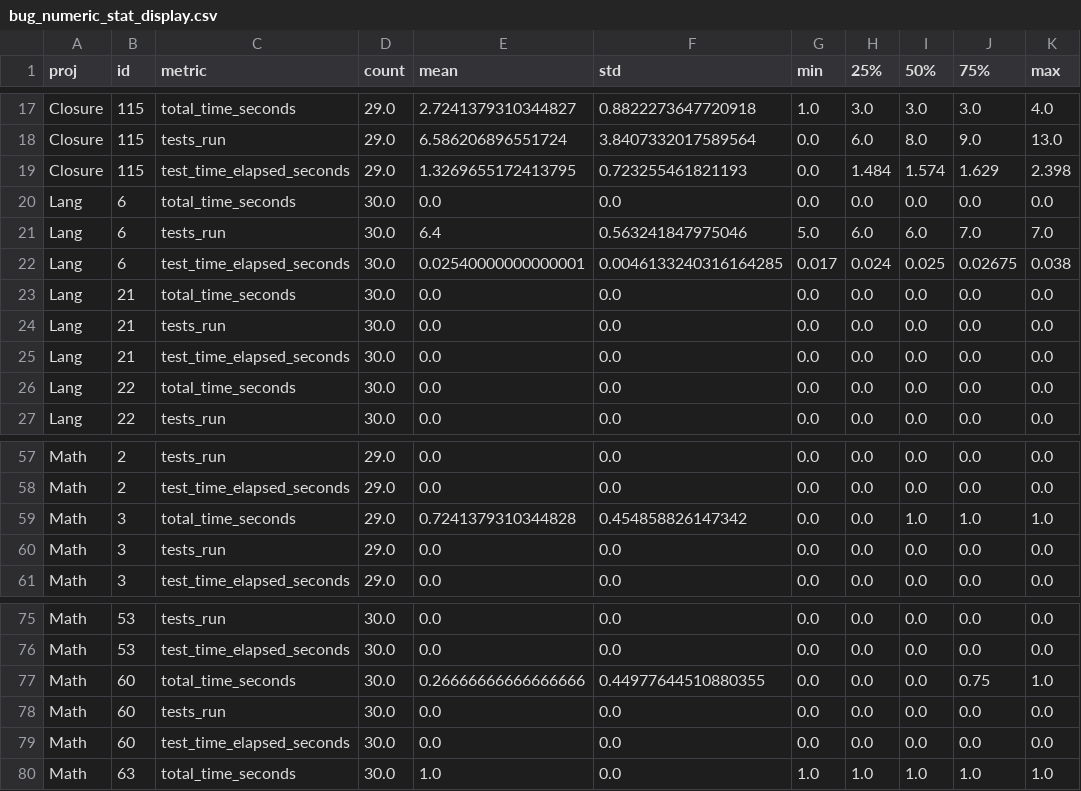
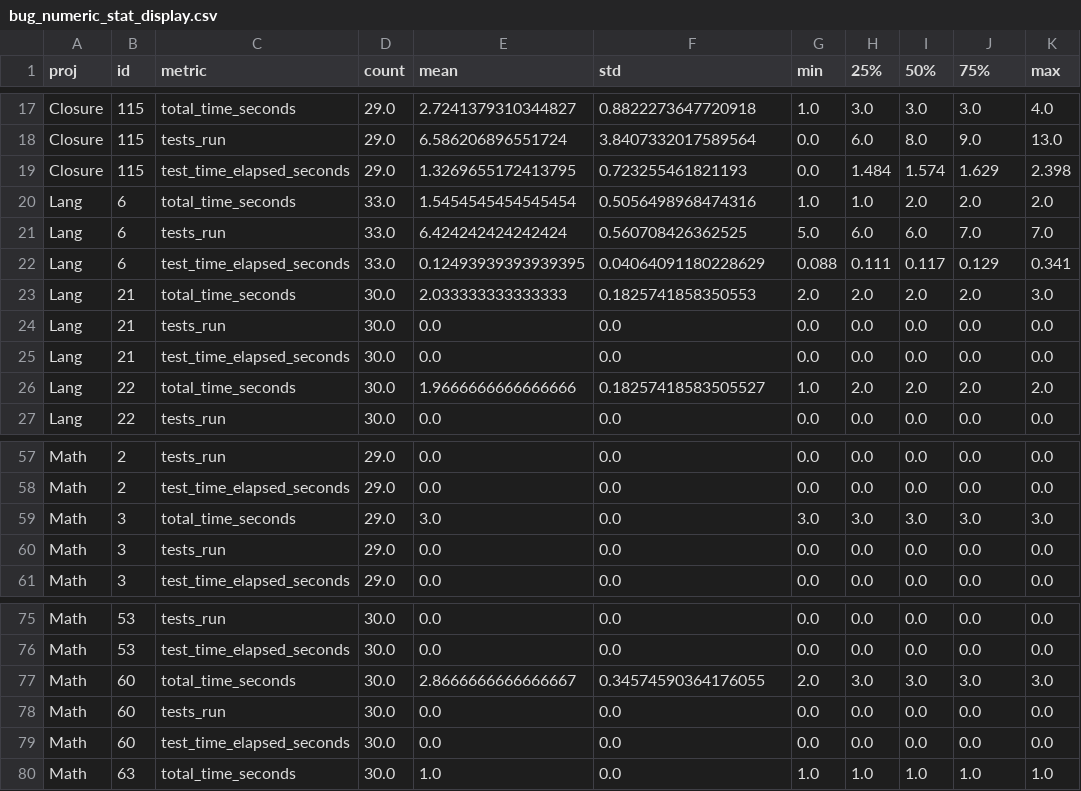
Before and after one commit to MaverickMango/Benchmark_py, a CSV file: tests_study/original_result/evosuite2019/bug_numeric_stat_display.csv, drawn as a sheet; only a part is shown, gaps mark what is left out; the diff covers the shown part only.

```diff
--- a/tests_study/original_result/evosuite2019/bug_numeric_stat_display.csv
+++ b/tests_study/original_result/evosuite2019/bug_numeric_stat_display.csv
@@ -19,9 +19,9 @@ Closure,115,tests_run,29.0,6.586206896551724,3.8407332017589564,0.0,6.0,8.0,9.0,
 Closure,115,test_time_elapsed_seconds,29.0,1.3269655172413795,0.723255461821193,0.0,1.484,1.574,1.629,2.398
-Lang,6,total_time_seconds,30.0,0.0,0.0,0.0,0.0,0.0,0.0,0.0
-Lang,6,tests_run,30.0,6.4,0.563241847975046,5.0,6.0,6.0,7.0,7.0
-Lang,6,test_time_elapsed_seconds,30.0,0.02540000000000001,0.0046133240316164285,0.017,0.024,0.025,0.02675,0.038
-Lang,21,total_time_seconds,30.0,0.0,0.0,0.0,0.0,0.0,0.0,0.0
+Lang,6,total_time_seconds,33.0,1.5454545454545454,0.5056498968474316,1.0,1.0,2.0,2.0,2.0
+Lang,6,tests_run,33.0,6.424242424242424,0.560708426362525,5.0,6.0,6.0,7.0,7.0
+Lang,6,test_time_elapsed_seconds,33.0,0.12493939393939395,0.04064091180228629,0.088,0.111,0.117,0.129,0.341
+Lang,21,total_time_seconds,30.0,2.033333333333333,0.1825741858350553,2.0,2.0,2.0,2.0,3.0
 Lang,21,tests_run,30.0,0.0,0.0,0.0,0.0,0.0,0.0,0.0
 Lang,21,test_time_elapsed_seconds,30.0,0.0,0.0,0.0,0.0,0.0,0.0,0.0
-Lang,22,total_time_seconds,30.0,0.0,0.0,0.0,0.0,0.0,0.0,0.0
+Lang,22,total_time_seconds,30.0,1.9666666666666666,0.18257418583505527,1.0,2.0,2.0,2.0,2.0
 Lang,22,tests_run,30.0,0.0,0.0,0.0,0.0,0.0,0.0,0.0
@@ -58,3 +58,3 @@ Math,2,tests_run,29.0,0.0,0.0,0.0,0.0,0.0,0.0,0.0
 Math,2,test_time_elapsed_seconds,29.0,0.0,0.0,0.0,0.0,0.0,0.0,0.0
-Math,3,total_time_seconds,29.0,0.7241379310344828,0.454858826147342,0.0,0.0,1.0,1.0,1.0
+Math,3,total_time_seconds,29.0,3.0,0.0,3.0,3.0,3.0,3.0,3.0
 Math,3,tests_run,29.0,0.0,0.0,0.0,0.0,0.0,0.0,0.0
@@ -76,3 +76,3 @@ Math,53,tests_run,30.0,0.0,0.0,0.0,0.0,0.0,0.0,0.0
 Math,53,test_time_elapsed_seconds,30.0,0.0,0.0,0.0,0.0,0.0,0.0,0.0
-Math,60,total_time_seconds,30.0,0.26666666666666666,0.44977644510880355,0.0,0.0,0.0,0.75,1.0
+Math,60,total_time_seconds,30.0,2.8666666666666667,0.34574590364176055,2.0,3.0,3.0,3.0,3.0
 Math,60,tests_run,30.0,0.0,0.0,0.0,0.0,0.0,0.0,0.0
```
Also changed, not shown: 25 edited cells elsewhere in this file, tests_study/buggy_result/evosuite2019/build_results.csv, tests_study/buggy_result/evosuite2019/failure_stat_display.csv, 31 other files.
